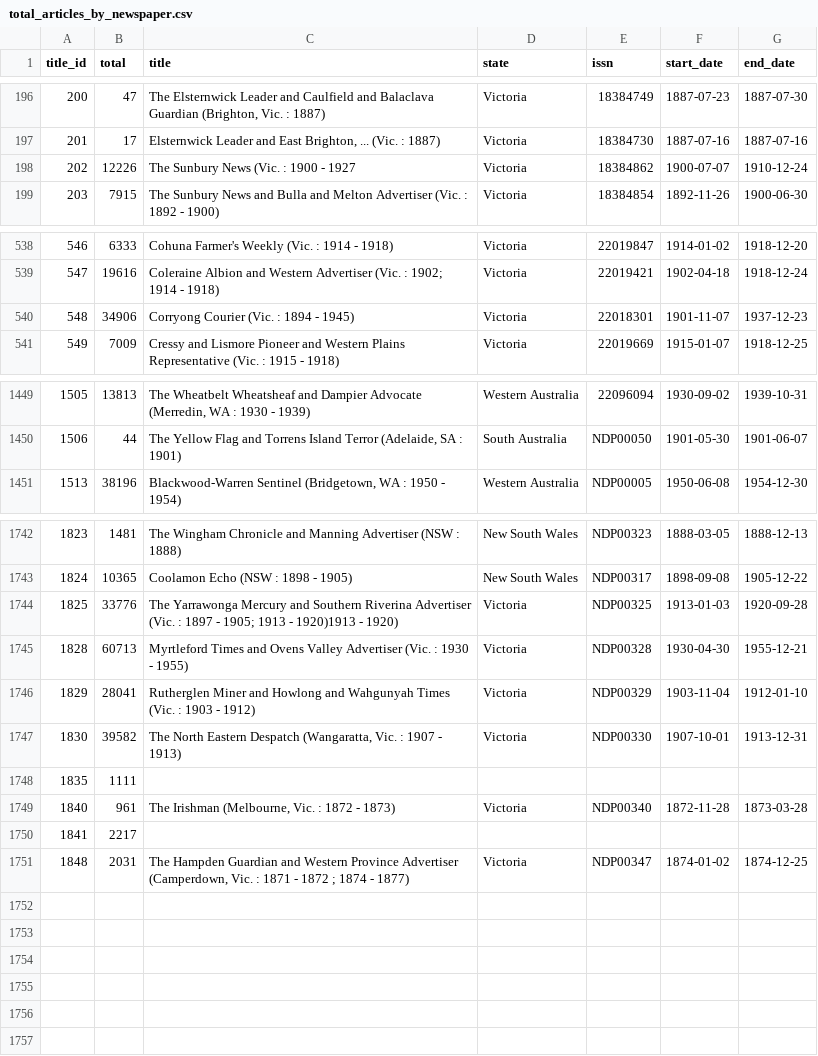
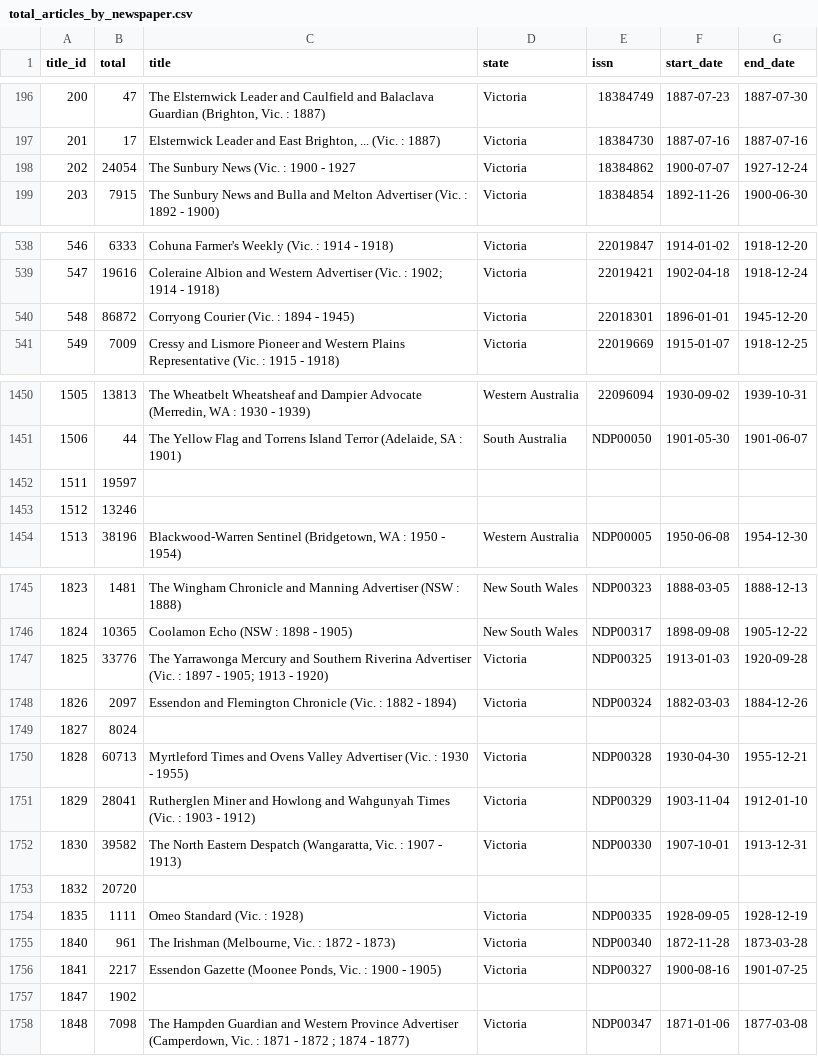
Before and after one commit to wragge/trove-newspaper-totals, a CSV file: data/total_articles_by_newspaper.csv, drawn as a sheet; only a part is shown, gaps mark what is left out; the diff covers the shown part only.

```diff
--- a/data/total_articles_by_newspaper.csv
+++ b/data/total_articles_by_newspaper.csv
@@ -197,3 +197,3 @@ title_id,total,title,state,issn,start_date,end_date
 201,17,"Elsternwick Leader and East Brighton, ... (Vic. : 1887)",Victoria,18384730,1887-07-16,1887-07-16
-202,12226,The Sunbury News (Vic. : 1900 - 1927,Victoria,18384862,1900-07-07,1910-12-24
+202,24054,The Sunbury News (Vic. : 1900 - 1927,Victoria,18384862,1900-07-07,1927-12-24
 203,7915,The Sunbury News and Bulla and Melton Advertiser (Vic. : 1892 - 1900),Victoria,18384854,1892-11-26,1900-06-30
@@ -539,3 +539,3 @@ title_id,total,title,state,issn,start_date,end_date
 547,19616,Coleraine Albion and Western Advertiser (Vic. : 1902; 1914 - 1918),Victoria,22019421,1902-04-18,1918-12-24
-548,34906,Corryong Courier (Vic. : 1894 - 1945),Victoria,22018301,1901-11-07,1937-12-23
+548,86872,Corryong Courier (Vic. : 1894 - 1945),Victoria,22018301,1896-01-01,1945-12-20
 549,7009,Cressy and Lismore Pioneer and Western Plains Representative (Vic. : 1915 - 1918),Victoria,22019669,1915-01-07,1918-12-25
@@ -1450,2 +1451,4 @@ title_id,total,title,state,issn,start_date,end_date
 1506,44,"The Yellow Flag and Torrens Island Terror (Adelaide, SA : 1901)",South Australia,NDP00050,1901-05-30,1901-06-07
+1511,19597,,,,,
+1512,13246,,,,,
 1513,38196,"Blackwood-Warren Sentinel (Bridgetown, WA : 1950 - 1954)",Western Australia,NDP00005,1950-06-08,1954-12-30
@@ -1743,3 +1746,5 @@ title_id,total,title,state,issn,start_date,end_date
 1824,10365,Coolamon Echo (NSW : 1898 - 1905),New South Wales,NDP00317,1898-09-08,1905-12-22
-1825,33776,The Yarrawonga Mercury and Southern Riverina Advertiser (Vic. : 1897 - 1905; 1913 - 1920)1913 - 1920),Victoria,NDP00325,1913-01-03,1920-09-28
+1825,33776,The Yarrawonga Mercury and Southern Riverina Advertiser (Vic. : 1897 - 1905; 1913 - 1920),Victoria,NDP00325,1913-01-03,1920-09-28
+1826,2097,Essendon and Flemington Chronicle (Vic. : 1882 - 1894),Victoria,NDP00324,1882-03-03,1884-12-26
+1827,8024,,,,,
 1828,60713,Myrtleford Times and Ovens Valley Advertiser (Vic. : 1930 - 1955),Victoria,NDP00328,1930-04-30,1955-12-21
@@ -1747,5 +1752,7 @@ title_id,total,title,state,issn,start_date,end_date
 1830,39582,"The North Eastern Despatch (Wangaratta, Vic. : 1907 - 1913)",Victoria,NDP00330,1907-10-01,1913-12-31
-1835,1111,,,,,
+1832,20720,,,,,
+1835,1111,Omeo Standard (Vic. : 1928),Victoria,NDP00335,1928-09-05,1928-12-19
 1840,961,"The Irishman (Melbourne, Vic. : 1872 - 1873)",Victoria,NDP00340,1872-11-28,1873-03-28
-1841,2217,,,,,
-1848,2031,"The Hampden Guardian and Western Province Advertiser (Camperdown, Vic. : 1871 - 1872 ; 1874 - 1877)",Victoria,NDP00347,1874-01-02,1874-12-25
+1841,2217,"Essendon Gazette (Moonee Ponds, Vic. : 1900 - 1905)",Victoria,NDP00327,1900-08-16,1901-07-25
+1847,1902,,,,,
+1848,7098,"The Hampden Guardian and Western Province Advertiser (Camperdown, Vic. : 1871 - 1872 ; 1874 - 1877)",Victoria,NDP00347,1871-01-06,1877-03-08
```
Also changed, not shown: 1 added row and 7 edited cells elsewhere in this file, data/total_articles_by_category.csv, data/total_articles_by_year.csv, 2 other files.
